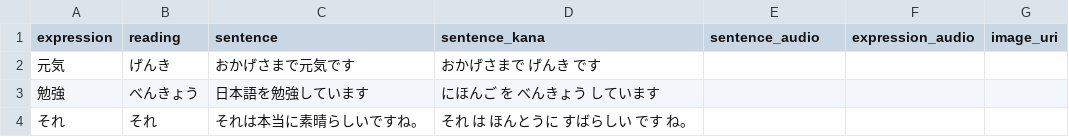
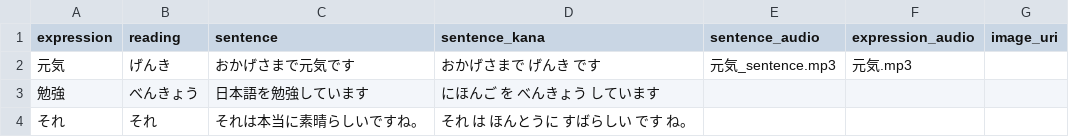
Before and after one commit to Berodin/Anki-Japanese-CoreDeck-Generator, a CSV file: data/vocab_jp.csv, drawn as a sheet; only a part is shown.

```diff
--- a/data/vocab_jp.csv
+++ b/data/vocab_jp.csv
@@ -1,3 +1,3 @@
 expression,reading,sentence,sentence_kana,sentence_audio,expression_audio,image_uri
-元気,げんき,おかげさまで元気です,おかげさまで げんき です,,,,
+元気,げんき,おかげさまで元気です,おかげさまで げんき です,元気_sentence.mp3,元気.mp3,,
 勉強,べんきょう,日本語を勉強しています,にほんご を べんきょう しています,,,,
```
Also changed, not shown: 2 other files.
